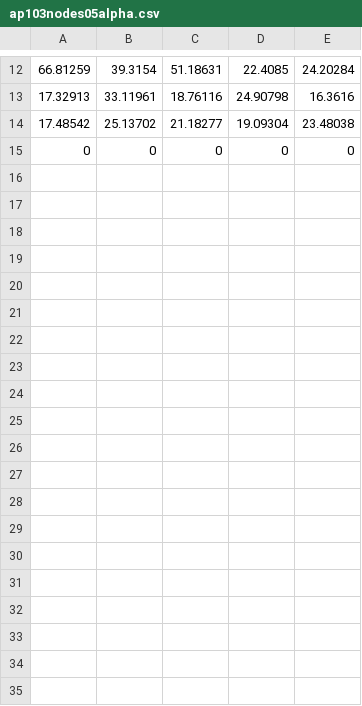
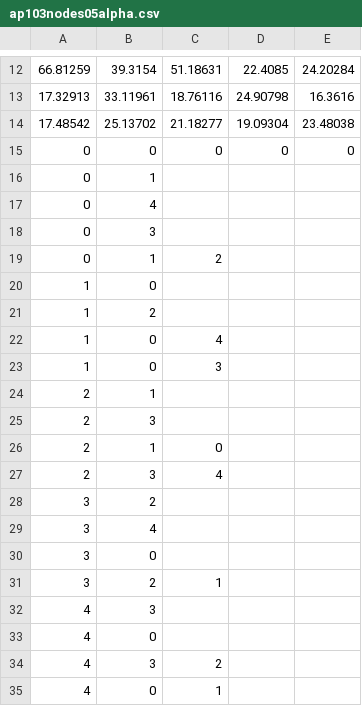
Before and after one commit to OscarH1900/data-sets, a CSV file: ap103nodes05alpha.csv, drawn as a sheet; only a part is shown, gaps mark what is left out; the diff names each change by its address in the sheet, - before the commit and + after, or states it on an @@ line.

Commit message:
Update ap103nodes05alpha.csv

```diff
--- a/ap103nodes05alpha.csv
+++ b/ap103nodes05alpha.csv
+row 16: 0 | 1
+row 17: 0 | 4
+row 18: 0 | 3
+row 19: 0 | 1 | 2
+row 20: 1 | 0
+row 21: 1 | 2
+row 22: 1 | 0 | 4
+row 23: 1 | 0 | 3
+row 24: 2 | 1
+row 25: 2 | 3
+row 26: 2 | 1 | 0
+row 27: 2 | 3 | 4
+row 28: 3 | 2
+row 29: 3 | 4
+row 30: 3 | 0
+row 31: 3 | 2 | 1
+row 32: 4 | 3
+row 33: 4 | 0
+row 34: 4 | 3 | 2
+row 35: 4 | 0 | 1
```
